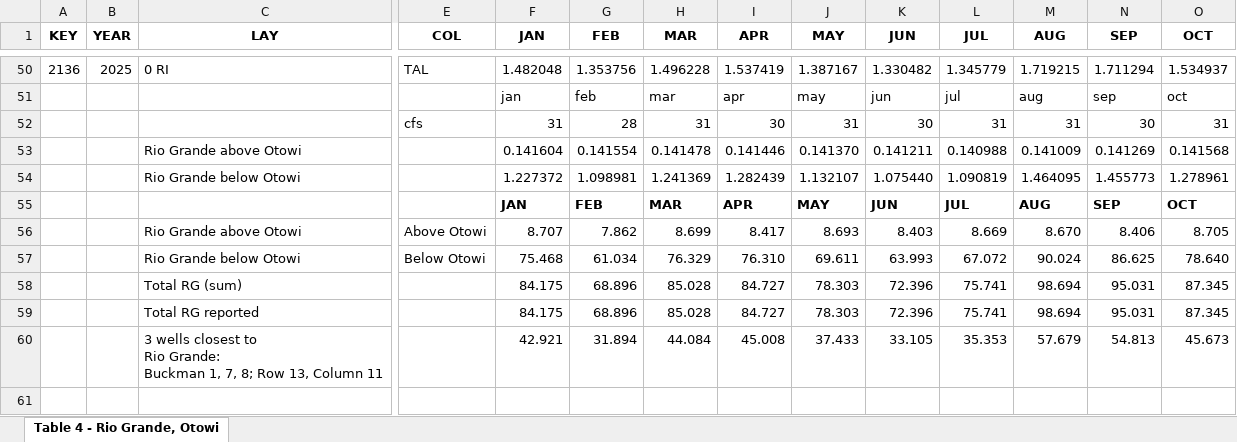
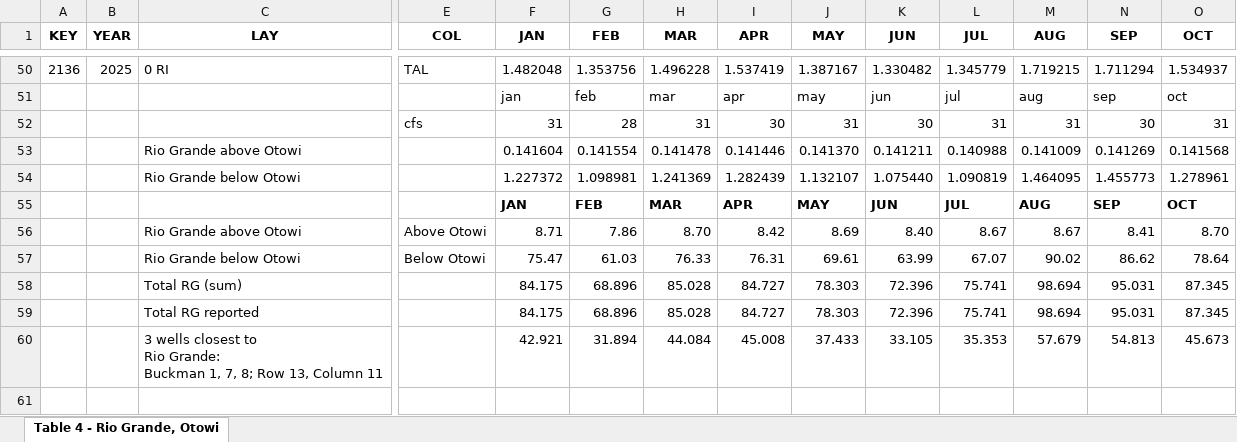
Before and after one commit to brad-wolaver-nmose/rg-santafe-buckman, an Excel workbook: buckman/output/depletion/TABLE_4_Rio_Grande_Otowi_2025.xlsx, sheet Table 4 - Rio Grande, Otowi, drawn as a sheet; only a part is shown, gaps mark what is left out; values as stored, in another font and other column widths than the file's, no borders; removed rows and columns are numbered as before the commit, all else as after; rows hold the shown columns only; the diff covers the shown part only; the diff names each change by its address in the sheet, - before the commit and + after, or states it on an @@ line.

```diff
--- a/buckman/output/depletion/TABLE_4_Rio_Grande_Otowi_2025.xlsx (sheet Table 4 - Rio Grande, Otowi)
+++ b/buckman/output/depletion/TABLE_4_Rio_Grande_Otowi_2025.xlsx (sheet Table 4 - Rio Grande, Otowi)
-row 56:  |  | Rio Grande above Otowi | Above Otowi | 8.707 | 7.862 | 8.699 | 8.417 | 8.693 | 8.403 | 8.669 | 8.670 | 8.406 | 8.705
-row 57:  |  | Rio Grande below Otowi | Below Otowi | 75.468 | 61.034 | 76.329 | 76.310 | 69.611 | 63.993 | 67.072 | 90.024 | 86.625 | 78.640
+row 56:  |  | Rio Grande above Otowi | Above Otowi | 8.71 | 7.86 | 8.70 | 8.42 | 8.69 | 8.40 | 8.67 | 8.67 | 8.41 | 8.70
+row 57:  |  | Rio Grande below Otowi | Below Otowi | 75.47 | 61.03 | 76.33 | 76.31 | 69.61 | 63.99 | 67.07 | 90.02 | 86.62 | 78.64
```
Also changed, not shown: 8 added rows and 8 removed rows elsewhere in this sheet, buckman/input/csv/2025/Buckman_Well_Prod_2025_BDW_CHECK.xlsx, buckman/output/depletion/TABLE_3_Rio_Pojoaque_Tesuque_2025.xlsx, 3 other files.
